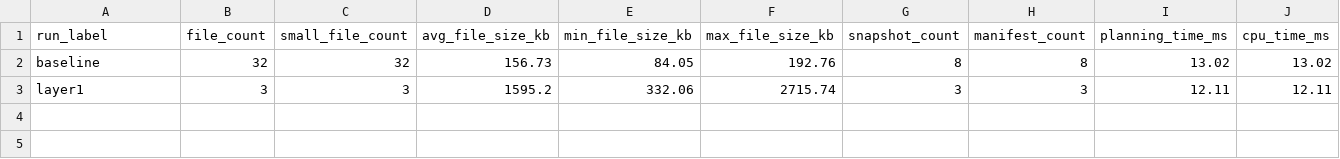
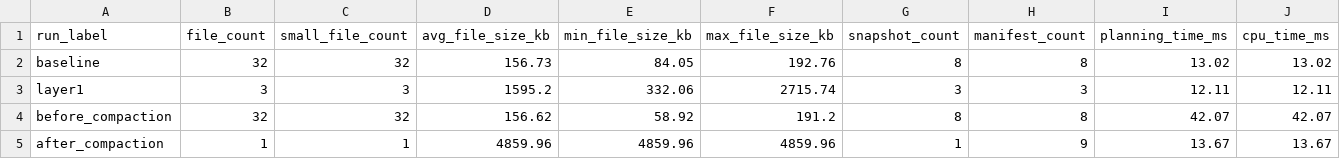
Before and after one commit to hosi04/tlcn-lakehouse, a CSV file: experiments/results/fragmentation_benchmark.csv, drawn as a sheet; only a part is shown; rows hold the shown columns only; the diff names each change by its address in the sheet, - before the commit and + after, or states it on an @@ line.

Commit message:
feat(fragment): add layer 2 compaction

```diff
--- a/experiments/results/fragmentation_benchmark.csv
+++ b/experiments/results/fragmentation_benchmark.csv
+row 4: before_compaction | 32 | 32 | 156.62 | 58.92 | 191.2 | 8 | 8 | 42.07 | 42.07
+row 5: after_compaction | 1 | 1 | 4859.96 | 4859.96 | 4859.96 | 1 | 9 | 13.67 | 13.67
```
Also changed, not shown: 3 other files.
